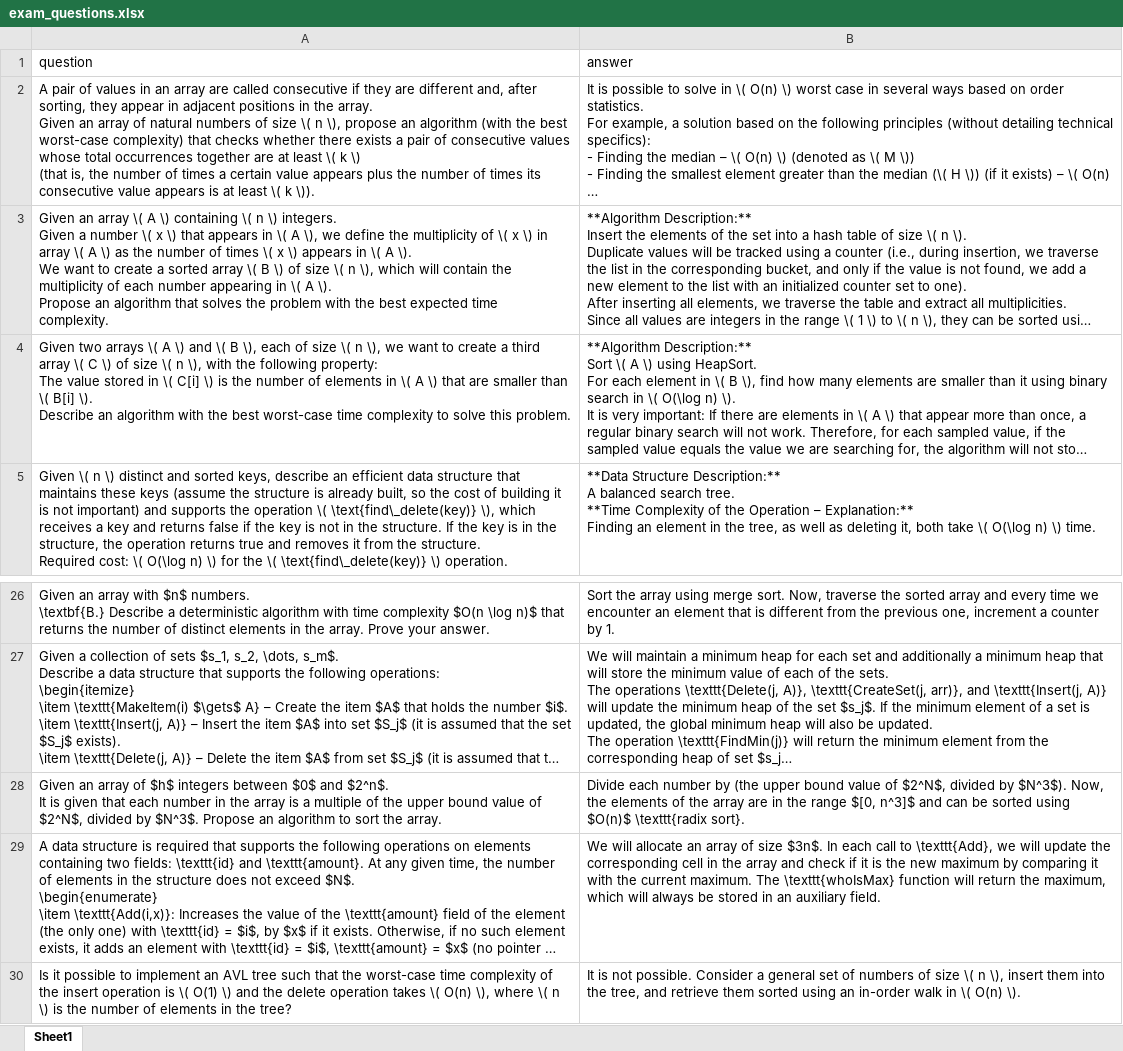
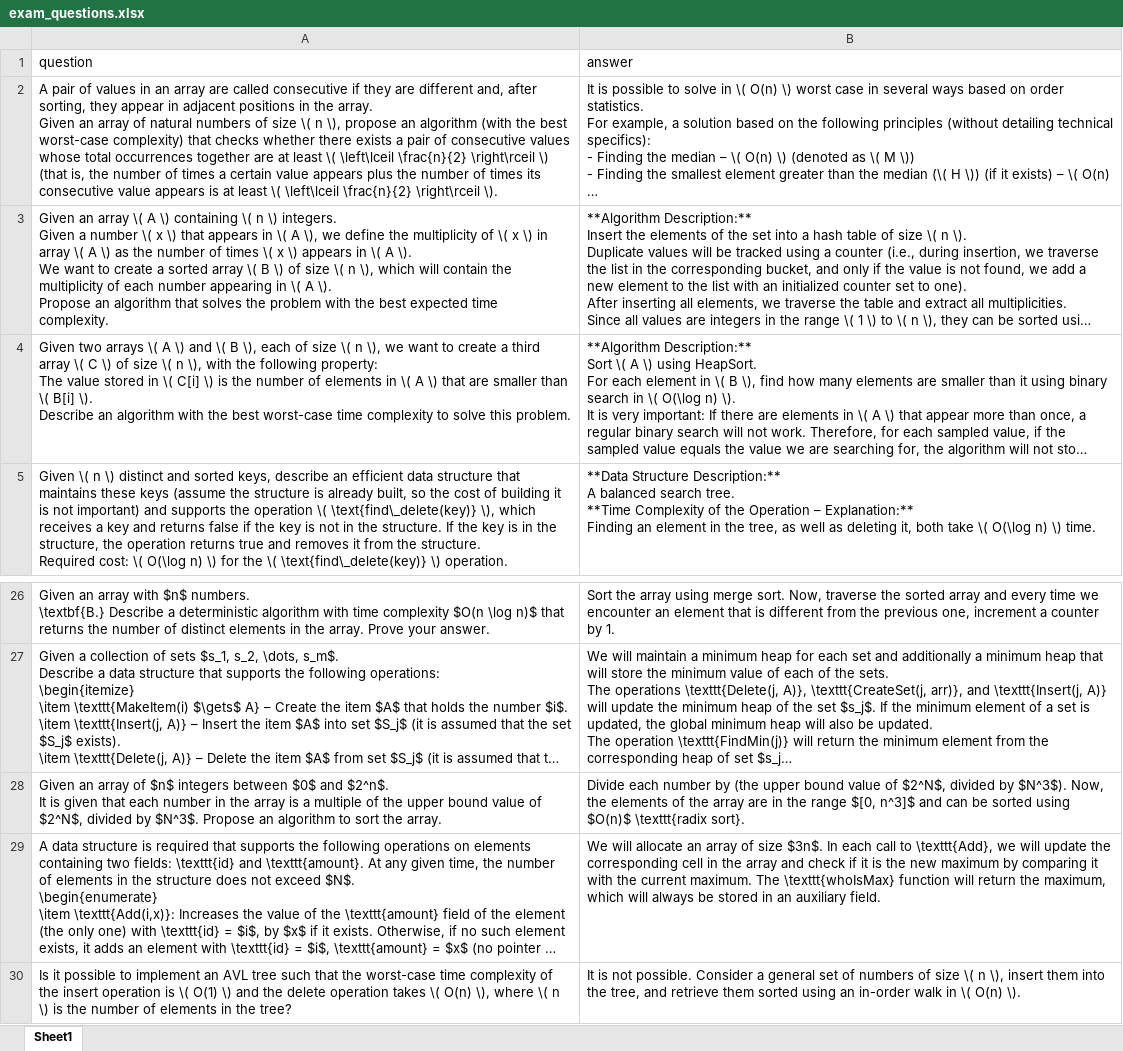
Before and after one commit to Davidgold0/nlp-tau, an Excel workbook: datasets/runable_problems/exam_questions.xlsx, sheet Sheet1, drawn as a sheet; only a part is shown, gaps mark what is left out; long unchanged cells end in …; values as stored, in another font and other column widths than the file's, no borders; ↵ is a line break in a cell; the diff names each change by its address in the sheet, - before the commit and + after, or states it on an @@ line.

Commit message:
fixed exam questions

```diff
--- a/datasets/runable_problems/exam_questions.xlsx (sheet Sheet1)
+++ b/datasets/runable_problems/exam_questions.xlsx (sheet Sheet1)
-A2 (question): …least \( k \) ↵ (that is, the number of times a certain value appears plus the number of times its consecutive value appears is at least \( k \)).
+A2 (question): …least \( \left\lceil \frac{n}{2} \right\rceil \) ↵ (that is, the number of times a certain value appears plus the number of times its consecutive value appears is at least \( \left\lceil \frac{n}{2} \right\rceil \).
-A28 (question): …array of $h$ integers between…
+A28 (question): …array of $n$ integers between…
```
Also changed, not shown: datasets/old_data/exams/chosen_exam_questios_english_hebrew.xlsx, 20 other files.
